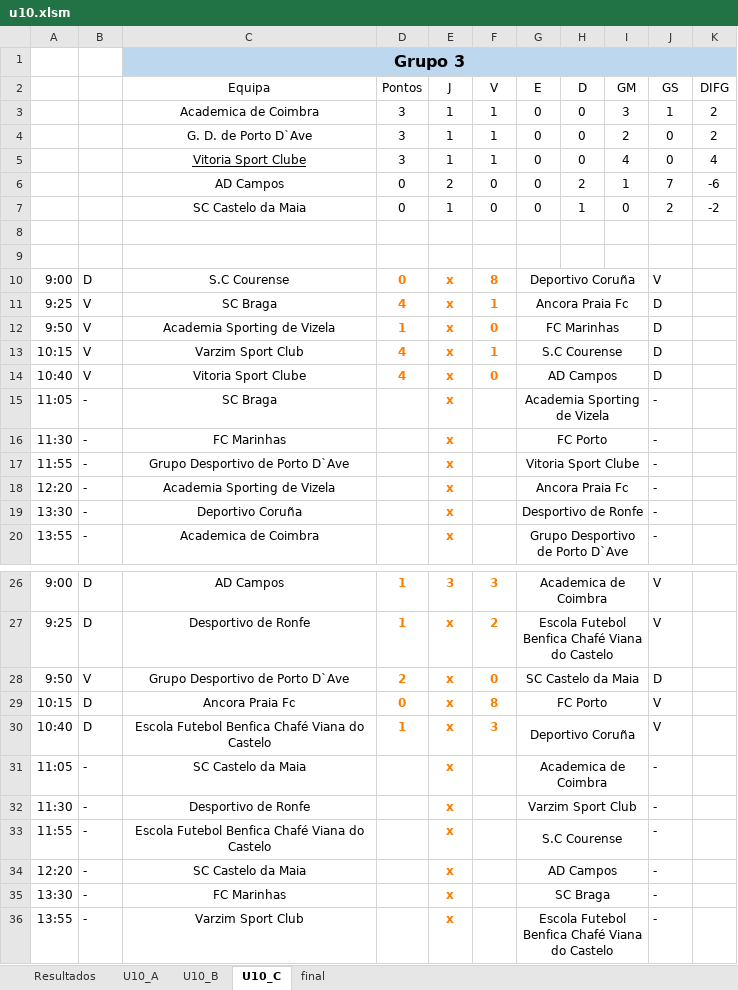
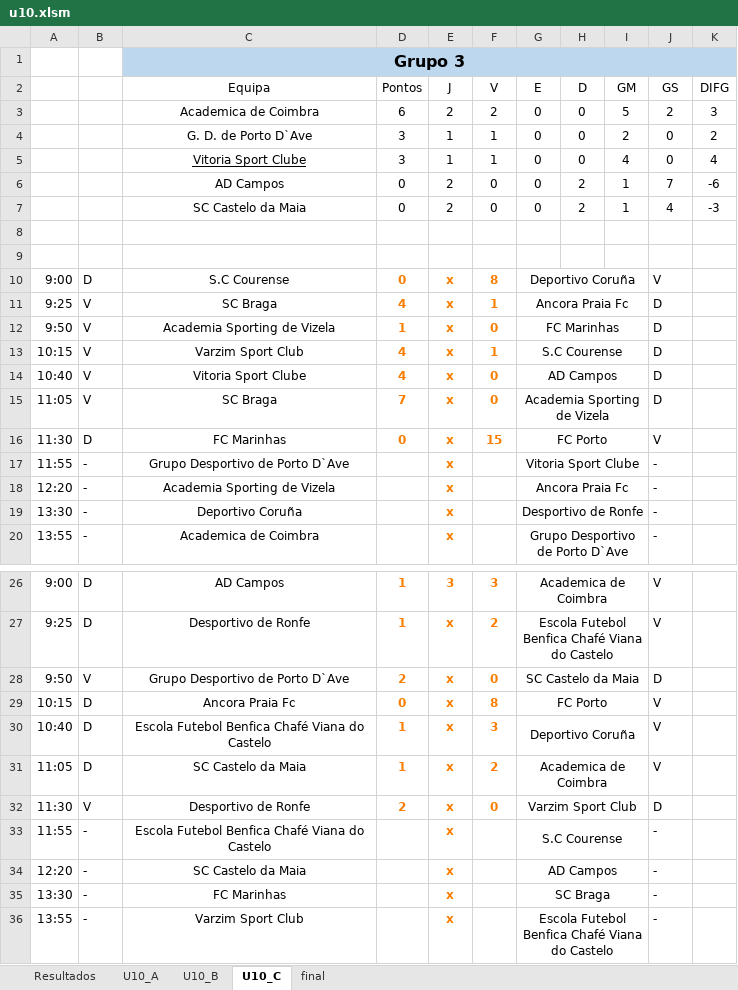
Before and after one commit to joaomendes18/couracup, an Excel workbook: src/assets/files/u10.xlsm, sheet U10_C, drawn as a sheet; only a part is shown, gaps mark what is left out; values as stored, in another font and other column widths than the file's, no borders; table styles not drawn; removed rows and columns are numbered as before the commit, all else as after; the diff names each change by its address in the sheet, - before the commit and + after, or states it on an @@ line.

```diff
--- a/src/assets/files/u10.xlsm (sheet U10_C)
+++ b/src/assets/files/u10.xlsm (sheet U10_C)
-row 3:  |  | Academica de Coimbra | 3 | 1 | 1 | 0 | 0 | 3 | 1 | 2
+row 3:  |  | Academica de Coimbra | 6 | 2 | 2 | 0 | 0 | 5 | 2 | 3
-row 7:  |  | SC Castelo da Maia | 0 | 1 | 0 | 0 | 1 | 0 | 2 | -2
+row 7:  |  | SC Castelo da Maia | 0 | 2 | 0 | 0 | 2 | 1 | 4 | -3
-B15: -
+B15: V
-D15 (Pontos): (empty)
+D15 (Pontos): 7
-F15 (V): (empty)
+F15 (V): 0
-J15 (GS): -
+J15 (GS): D
-B16: -
+B16: D
-D16 (Pontos): (empty)
+D16 (Pontos): 0
-F16 (V): (empty)
+F16 (V): 15
-J16 (GS): -
+J16 (GS): V
-B31: -
+B31: D
-D31 (Pontos): (empty)
+D31 (Pontos): 1
-F31 (V): (empty)
+F31 (V): 2
-J31 (GS): -
+J31 (GS): V
-B32: -
+B32: V
-D32 (Pontos): (empty)
+D32 (Pontos): 2
-F32 (V): (empty)
+F32 (V): 0
-J32 (GS): -
+J32 (GS): D
```
Also changed, not shown: sheet U10_B, sheet U10_A, sheet Resultados.
